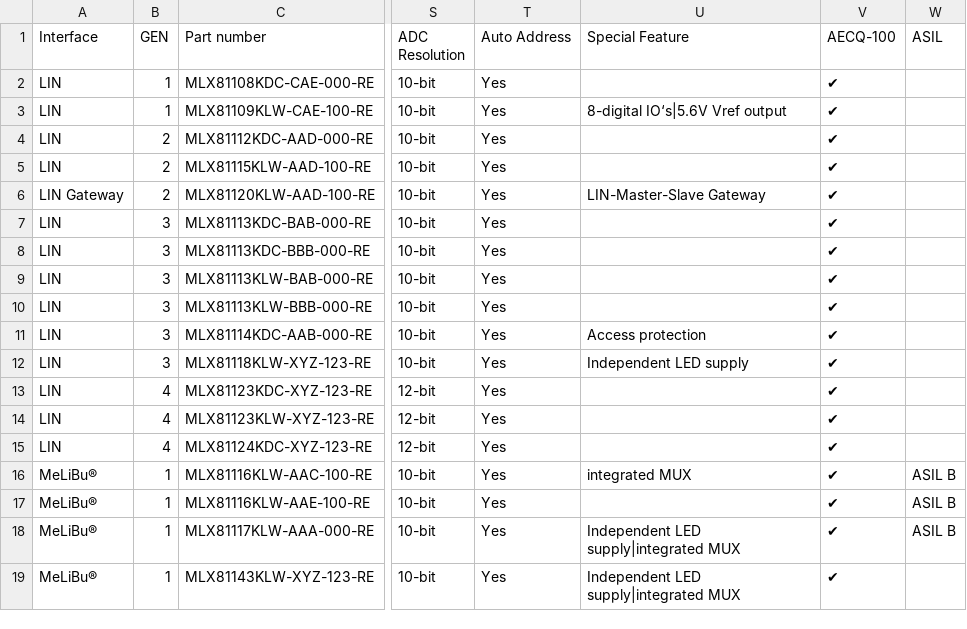
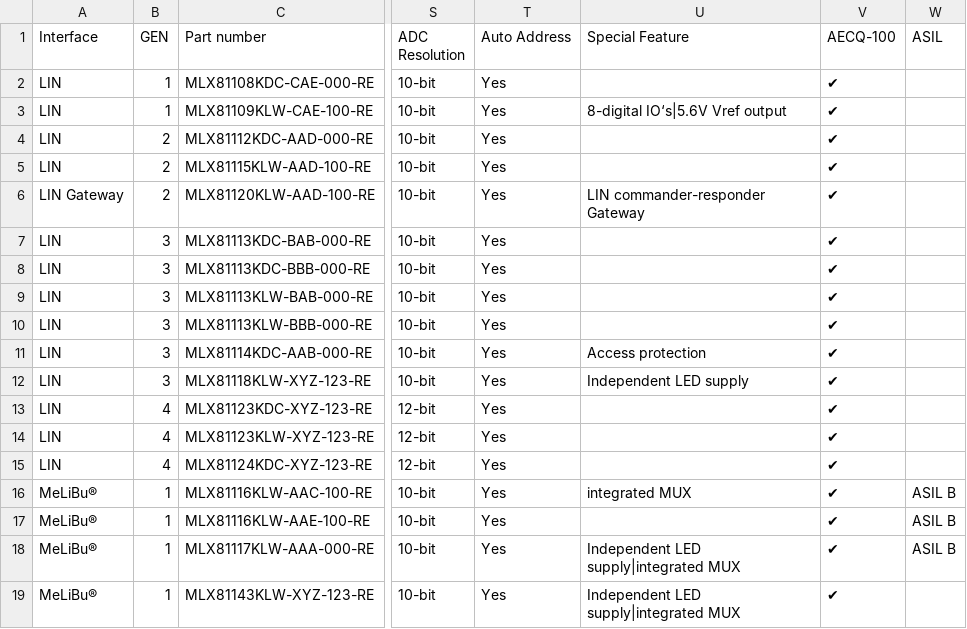
Before and after one commit to MelexisBC/Wizard---Smart-LED-Driver-ICs-Data, a CSV file: Smart-LED-Driver-ICs-Wizard-Data.csv, drawn as a sheet; only a part is shown, gaps mark what is left out; the diff names each change by its address in the sheet, - before the commit and + after, or states it on an @@ line.

Commit message:
Wizard - Smart LED driver ICs - Google sheet updated

```diff
--- a/Smart-LED-Driver-ICs-Wizard-Data.csv
+++ b/Smart-LED-Driver-ICs-Wizard-Data.csv
-U6 (Special Feature): LIN-Master-Slave Gateway
+U6 (Special Feature): LIN commander-responder Gateway
```
